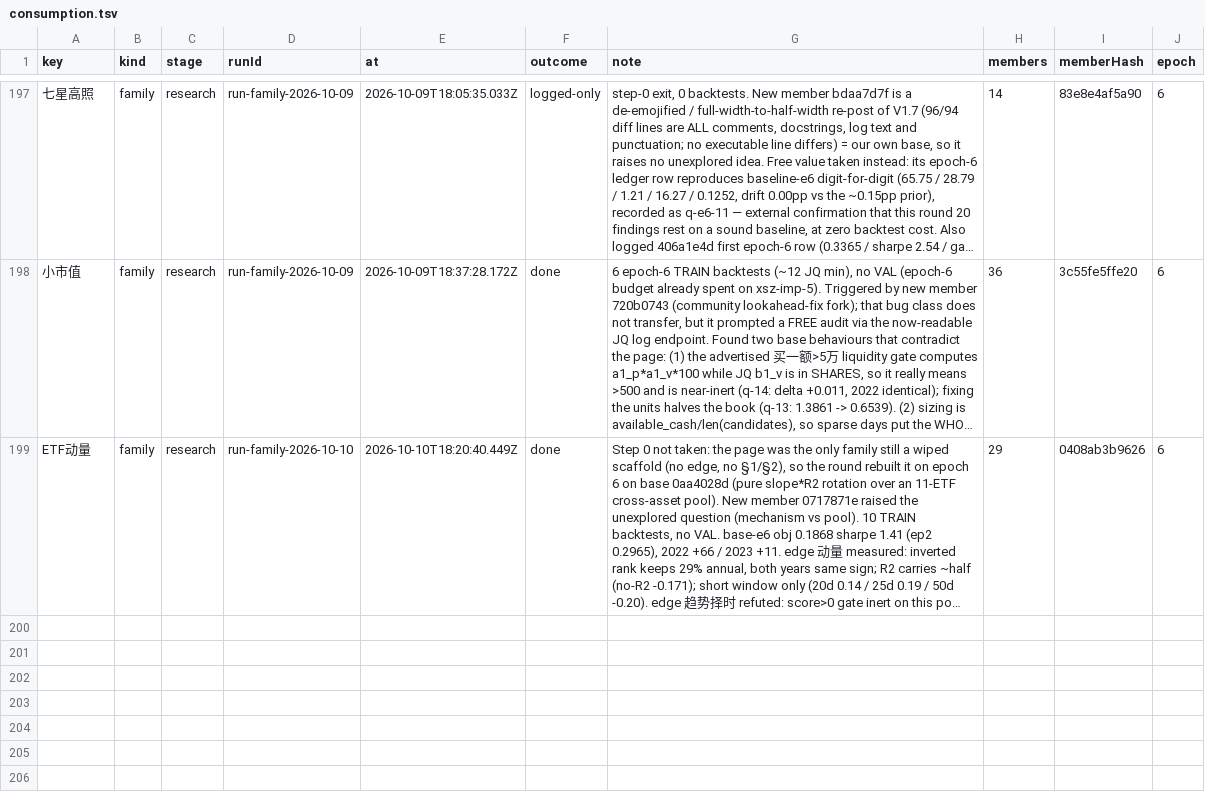
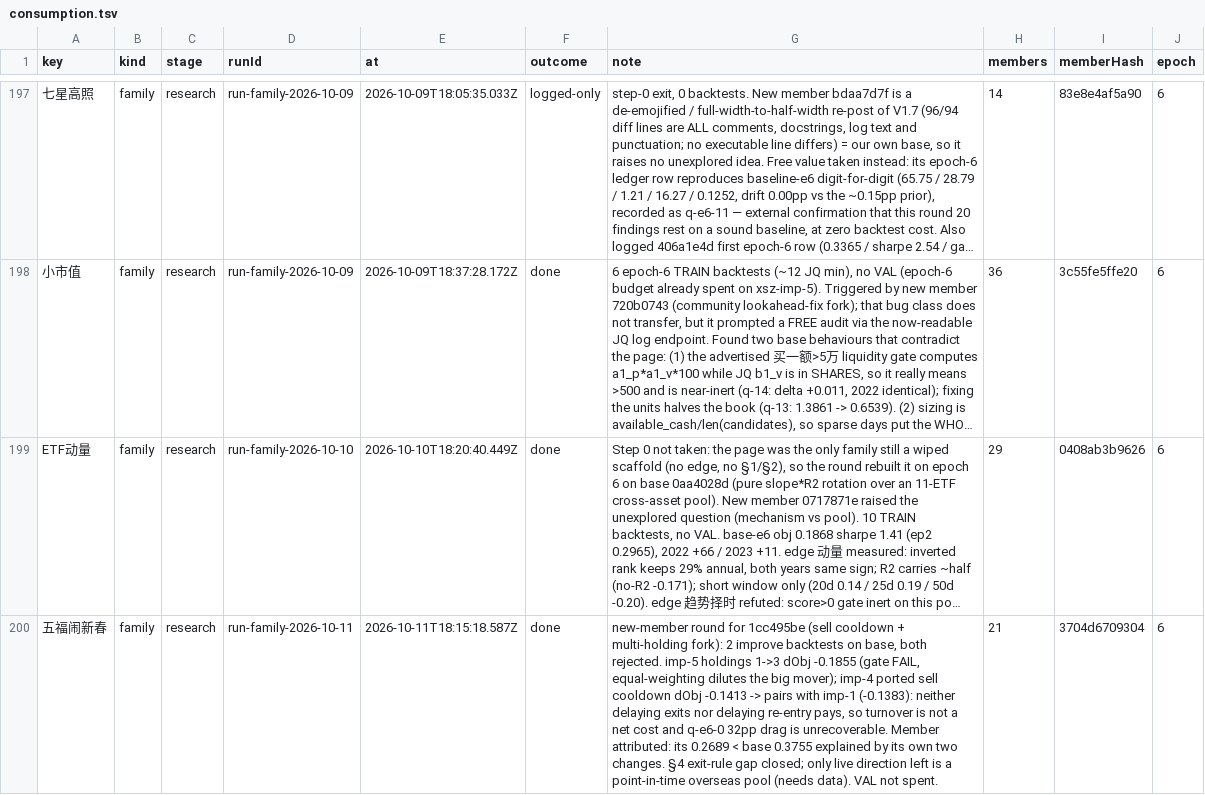
Before and after one commit to MohanShen/join-quant, a TSV file: data/consumption.tsv, drawn as a sheet; only a part is shown, gaps mark what is left out; long unchanged cells end in …; the diff names each change by its address in the sheet, - before the commit and + after, or states it on an @@ line.

```diff
--- a/data/consumption.tsv
+++ b/data/consumption.tsv
+row 200: 五福闹新春 | family | research | run-family-2026-10-11 | 2026-10-11T18:15:18.587Z | done | new-member round for 1cc495be (sell cooldown + multi-holding fork): 2 improve backtests on base, both rejected. imp-5 holdings 1->3 dObj -0.1855 (gate FAIL, equal-weighting dilutes the big mover); imp-4 ported sell cooldown dObj -0.1413 -> pairs with imp-1 (-0.1383): neither delaying exits nor delaying re-entry pays, so turnover is not a net cost and q-e6-0 32pp drag is unrecoverable. Member attributed: its 0.2689 < base 0.3755 explained by its own two changes. §4 exit-rule gap closed; only live direction left is a point-in-time overseas pool (needs data). VAL not spent. | 21 | 3704d6709304 | 6
```
Also changed, not shown: study/五福闹新春/findings.tsv, 7 other files.
